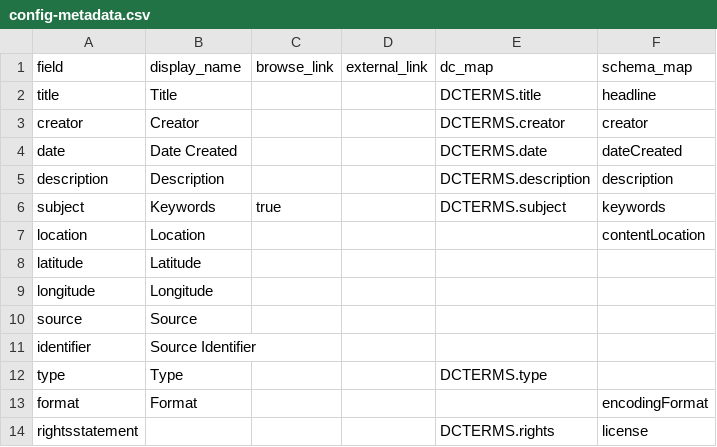
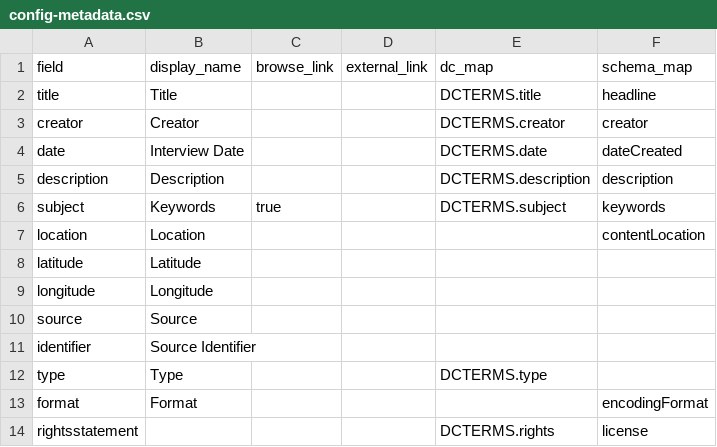
Before and after one commit to fullerpault/qtp, a CSV file: _data/config-metadata.csv, drawn as a sheet.

Commit message:
Update metadata display name

```diff
--- a/_data/config-metadata.csv
+++ b/_data/config-metadata.csv
@@ -3,3 +3,3 @@ title,Title,,,DCTERMS.title,headline
 creator,Creator,,,DCTERMS.creator,creator
-date,Date Created,,,DCTERMS.date,dateCreated
+date,Interview Date,,,DCTERMS.date,dateCreated
 description,Description,,,DCTERMS.description,description
```
